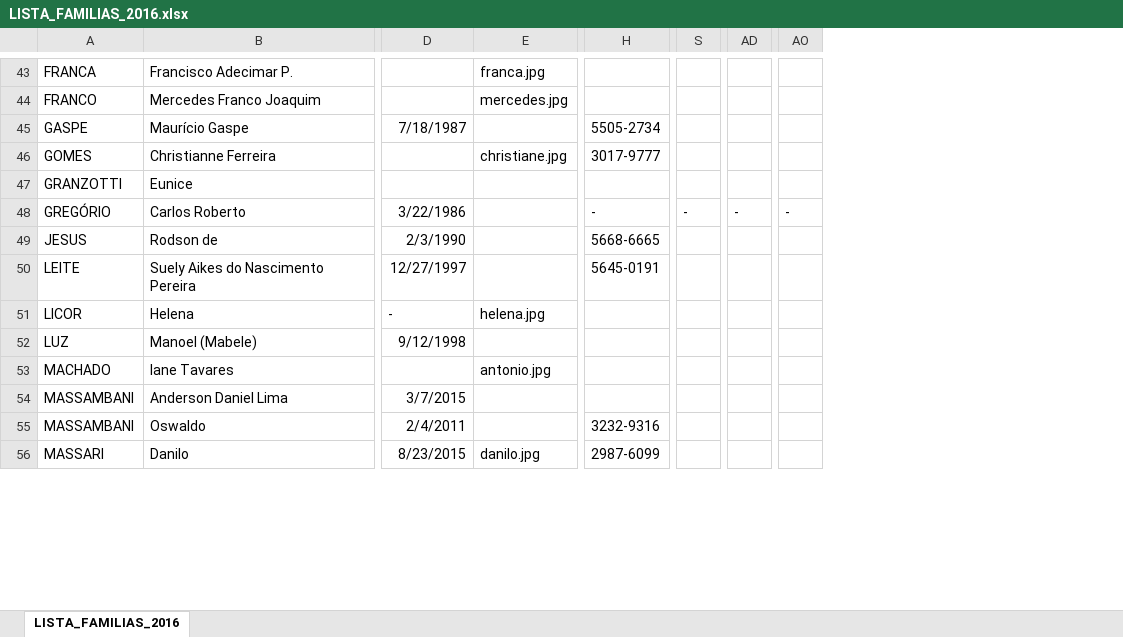
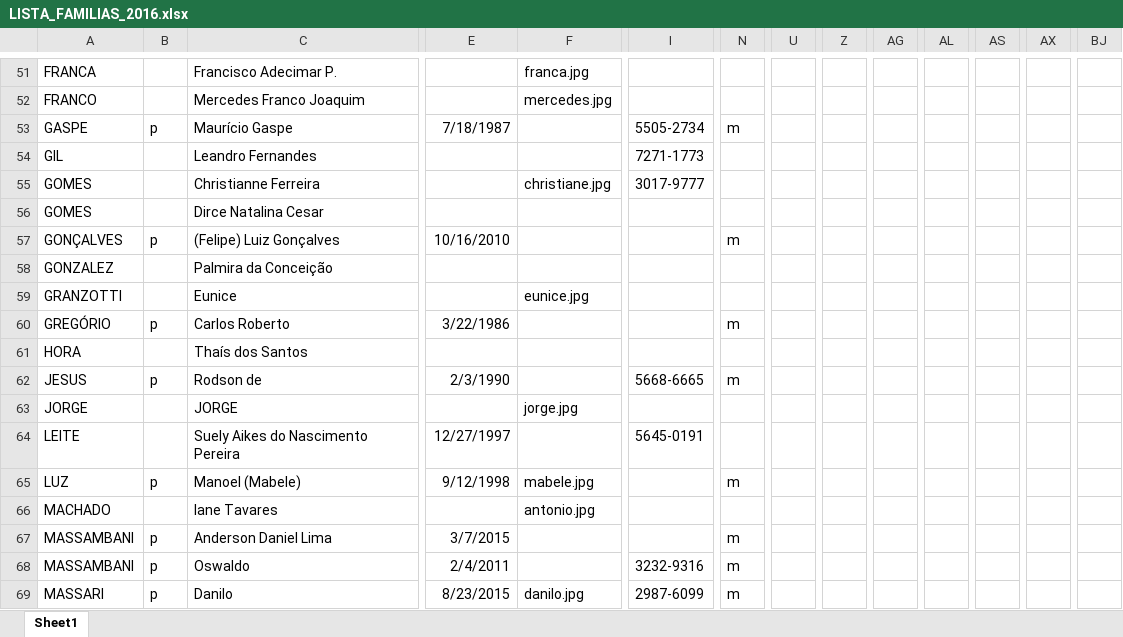
Before and after one commit to kookeeper/igreja, an Excel workbook: listaFamilia/res/LISTA_FAMILIAS_2016.xlsx, sheet Sheet1, drawn as a sheet; only a part is shown, gaps mark what is left out; values as stored, in another font and other column widths than the file's, no borders; removed rows and columns are numbered as before the commit, all else as after; rows hold the shown columns only; the diff covers the shown part only; the diff names each change by its address in the sheet, - before the commit and + after, or states it on an @@ line.

```diff
--- a/listaFamilia/res/LISTA_FAMILIAS_2016.xlsx (sheet Sheet1)
+++ b/listaFamilia/res/LISTA_FAMILIAS_2016.xlsx (sheet Sheet1)
-sheet tab: LISTA_FAMILIAS_2016
+sheet tab: Sheet1
+column B, row 53: p; row 60: p; row 62: p; rows 65-69: p |  | p | p | p
+column N, row 53: m; row 60: m; row 62: m; rows 65-69: m |  | m | m | m
+column Z, empty
+column AL, empty
+column AX, empty
+column BJ, empty
@@ row 123 moved to row 54: GIL @@
@@ row 124 moved to row 56: GOMES @@
@@ row 125 moved to row 57: GONÇALVES @@
@@ row 126 moved to row 58: GONZALEZ @@
-F59: (empty)
+F59: eunice.jpg
-I60: -
+I60: (empty)
-U60: -
+U60: (empty)
-AG60: -
+AG60: (empty)
-AS60: -
+AS60: (empty)
@@ row 127 moved to row 61: HORA @@
+row 63: JORGE |  | JORGE |  | jorge.jpg
-row 51: LICOR | Helena | - | helena.jpg
-F65: (empty)
+F65: mabele.jpg
```
Also changed, not shown: 6 added rows, 14 removed rows, 34 moved rows and 74 edited cells elsewhere in this sheet, 36 other files.
